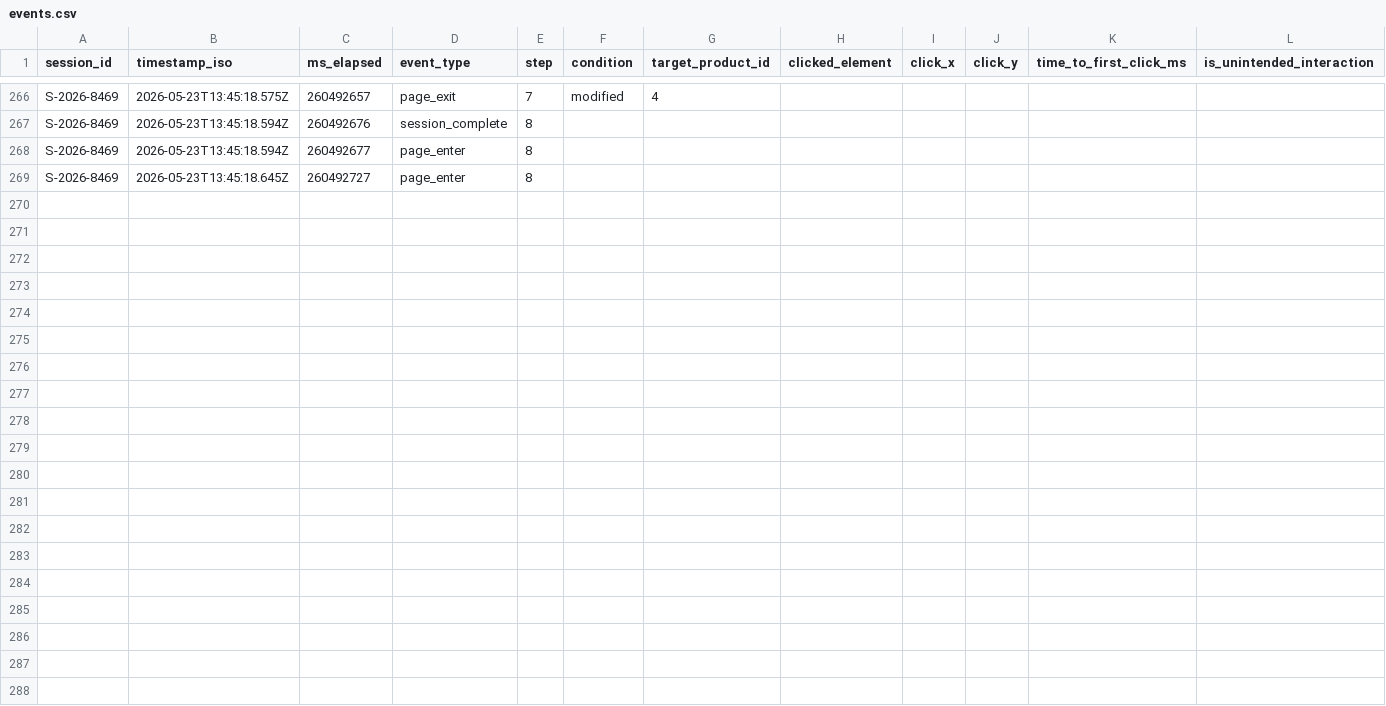
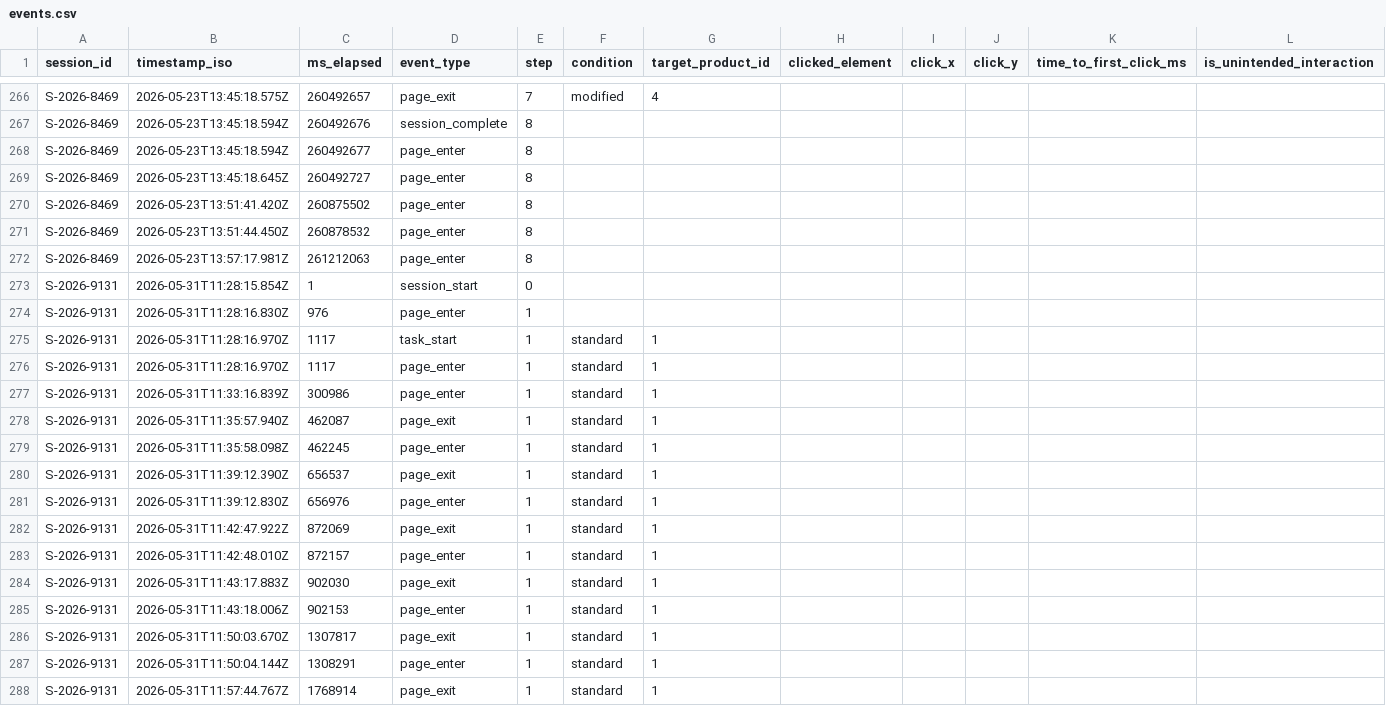
Before and after one commit to iRobert058/Thesis_Experiment, a CSV file: shoplab/data/events.csv, drawn as a sheet; only a part is shown, gaps mark what is left out; rows hold the shown columns only; the diff covers the shown part only; the diff names each change by its address in the sheet, - before the commit and + after, or states it on an @@ line.

Commit message:
V2.9 added extra products and shifted position placements

```diff
--- a/shoplab/data/events.csv
+++ b/shoplab/data/events.csv
+row 270: S-2026-8469 | 2026-05-23T13:51:41.420Z | 260875502 | page_enter | 8
+row 271: S-2026-8469 | 2026-05-23T13:51:44.450Z | 260878532 | page_enter | 8
+row 272: S-2026-8469 | 2026-05-23T13:57:17.981Z | 261212063 | page_enter | 8
+row 273: S-2026-9131 | 2026-05-31T11:28:15.854Z | 1 | session_start | 0
+row 274: S-2026-9131 | 2026-05-31T11:28:16.830Z | 976 | page_enter | 1
+row 275: S-2026-9131 | 2026-05-31T11:28:16.970Z | 1117 | task_start | 1 | standard | 1
+row 276: S-2026-9131 | 2026-05-31T11:28:16.970Z | 1117 | page_enter | 1 | standard | 1
+row 277: S-2026-9131 | 2026-05-31T11:33:16.839Z | 300986 | page_enter | 1 | standard | 1
+row 278: S-2026-9131 | 2026-05-31T11:35:57.940Z | 462087 | page_exit | 1 | standard | 1
+row 279: S-2026-9131 | 2026-05-31T11:35:58.098Z | 462245 | page_enter | 1 | standard | 1
+row 280: S-2026-9131 | 2026-05-31T11:39:12.390Z | 656537 | page_exit | 1 | standard | 1
+row 281: S-2026-9131 | 2026-05-31T11:39:12.830Z | 656976 | page_enter | 1 | standard | 1
+row 282: S-2026-9131 | 2026-05-31T11:42:47.922Z | 872069 | page_exit | 1 | standard | 1
+row 283: S-2026-9131 | 2026-05-31T11:42:48.010Z | 872157 | page_enter | 1 | standard | 1
+row 284: S-2026-9131 | 2026-05-31T11:43:17.883Z | 902030 | page_exit | 1 | standard | 1
+row 285: S-2026-9131 | 2026-05-31T11:43:18.006Z | 902153 | page_enter | 1 | standard | 1
+row 286: S-2026-9131 | 2026-05-31T11:50:03.670Z | 1307817 | page_exit | 1 | standard | 1
+row 287: S-2026-9131 | 2026-05-31T11:50:04.144Z | 1308291 | page_enter | 1 | standard | 1
+row 288: S-2026-9131 | 2026-05-31T11:57:44.767Z | 1768914 | page_exit | 1 | standard | 1
```
Also changed, not shown: 10 added rows elsewhere in this file, 31 other files.
